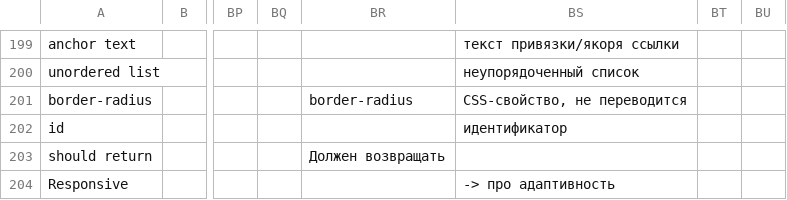
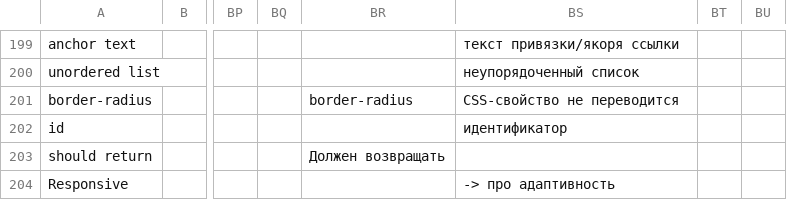
Before and after one commit to freeCodeCamp/crowdin-glossaries, a CSV file: glossaries/curriculum.csv, drawn as a sheet; only a part is shown, gaps mark what is left out; the diff covers the shown part only; the diff names each change by its address in the sheet, - before the commit and + after, or states it on an @@ line.

```diff
--- a/glossaries/curriculum.csv
+++ b/glossaries/curriculum.csv
-BS201: CSS-свойство, не переводится
+BS201: CSS-свойство не переводится
```
Also changed, not shown: 33 edited cells elsewhere in this file.
